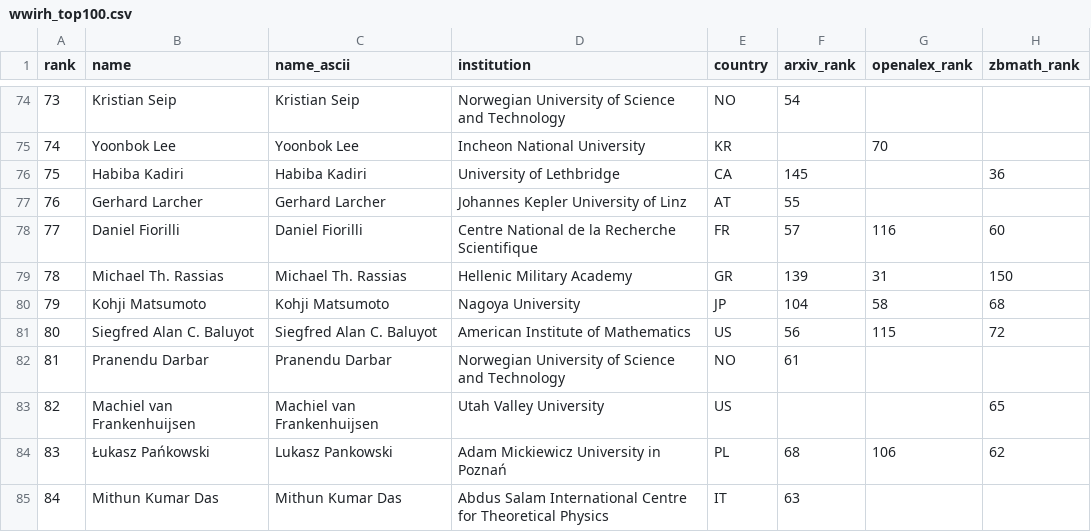
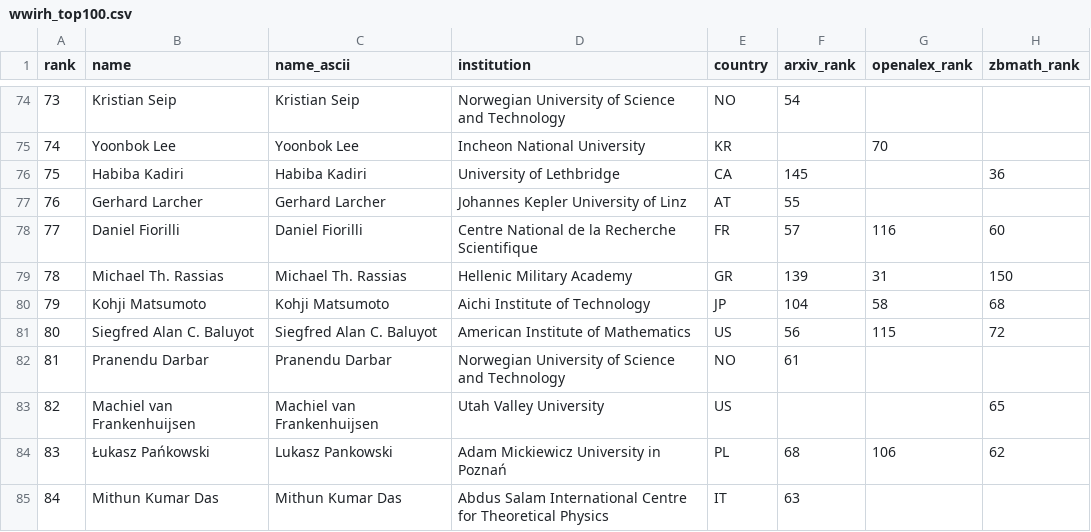
Before and after one commit to sthubbar/wwirh, a CSV file: _site/data/wwirh_top100.csv, drawn as a sheet; only a part is shown, gaps mark what is left out; the diff names each change by its address in the sheet, - before the commit and + after, or states it on an @@ line.

Commit message:
Deploy riemann site (2026-08-21) - 153 profiles, 0 orphans pruned

```diff
--- a/_site/data/wwirh_top100.csv
+++ b/_site/data/wwirh_top100.csv
-D80 (institution): Nagoya University
+D80 (institution): Aichi Institute of Technology
```
Also changed, not shown: 19 other files.
